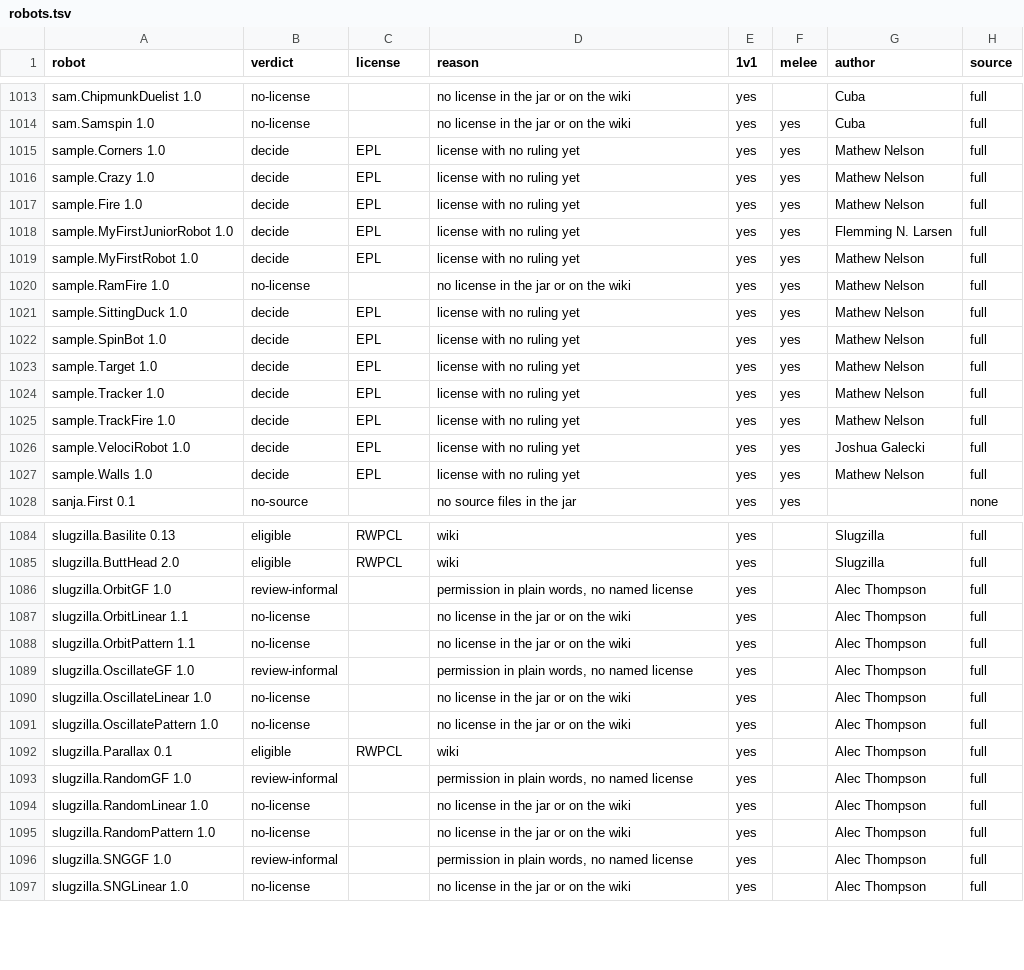
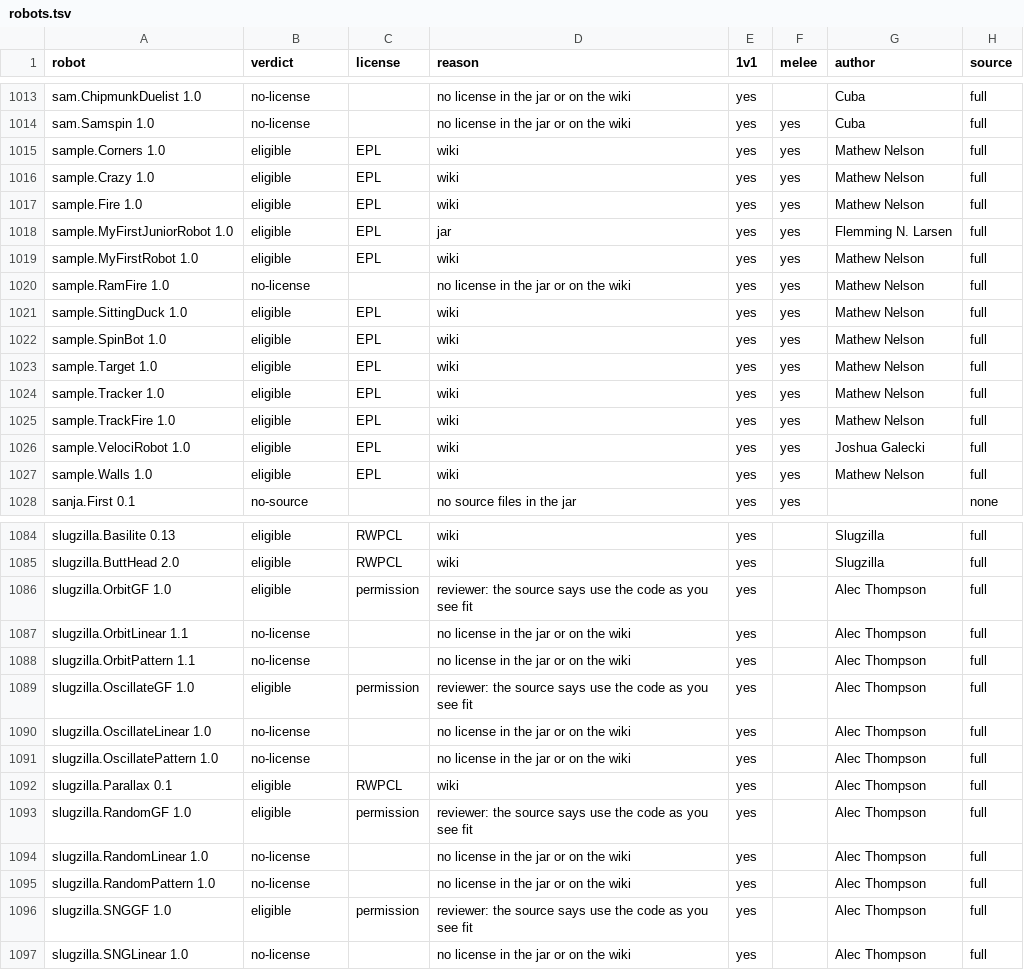
Before and after one commit to Chase-san/autorumble, a TSV file: participants/review/robots.tsv, drawn as a sheet; only a part is shown, gaps mark what is left out; the diff covers the shown part only; the diff names each change by its address in the sheet, - before the commit and + after, or states it on an @@ line.

```diff
--- a/participants/review/robots.tsv
+++ b/participants/review/robots.tsv
-B1015:B1019 (verdict): decide
+B1015:B1019 (verdict): eligible
-D1015:D1017 (reason): license with no ruling yet
+D1015:D1017 (reason): wiki
-D1018 (reason): license with no ruling yet
+D1018 (reason): jar
-D1019 (reason): license with no ruling yet
+D1019 (reason): wiki
-B1021:B1027 (verdict): decide
+B1021:B1027 (verdict): eligible
-D1021:D1027 (reason): license with no ruling yet
+D1021:D1027 (reason): wiki
-B1086 (verdict): review-informal
+B1086 (verdict): eligible
-C1086 (license): (empty)
+C1086 (license): permission
-D1086 (reason): permission in plain words, no named license
+D1086 (reason): reviewer: the source says use the code as you see fit
-B1089 (verdict): review-informal
+B1089 (verdict): eligible
-C1089 (license): (empty)
+C1089 (license): permission
-D1089 (reason): permission in plain words, no named license
+D1089 (reason): reviewer: the source says use the code as you see fit
-B1093 (verdict): review-informal
+B1093 (verdict): eligible
-C1093 (license): (empty)
+C1093 (license): permission
-D1093 (reason): permission in plain words, no named license
+D1093 (reason): reviewer: the source says use the code as you see fit
-B1096 (verdict): review-informal
+B1096 (verdict): eligible
-C1096 (license): (empty)
+C1096 (license): permission
-D1096 (reason): permission in plain words, no named license
+D1096 (reason): reviewer: the source says use the code as you see fit
```
Also changed, not shown: 99 edited cells elsewhere in this file, participants/review/overrides.tsv, 18 other files.
